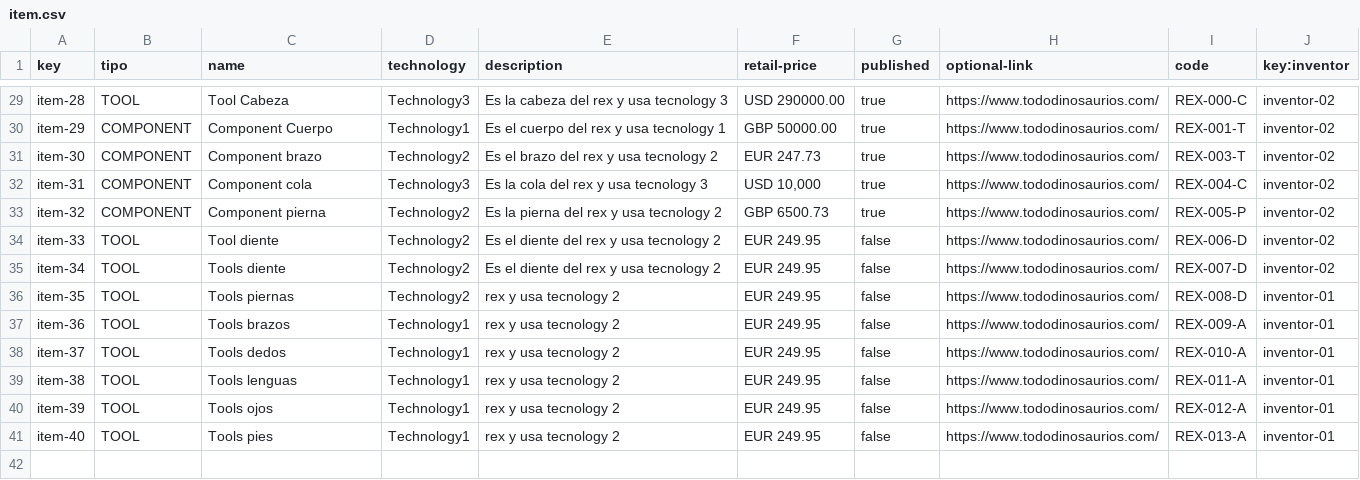
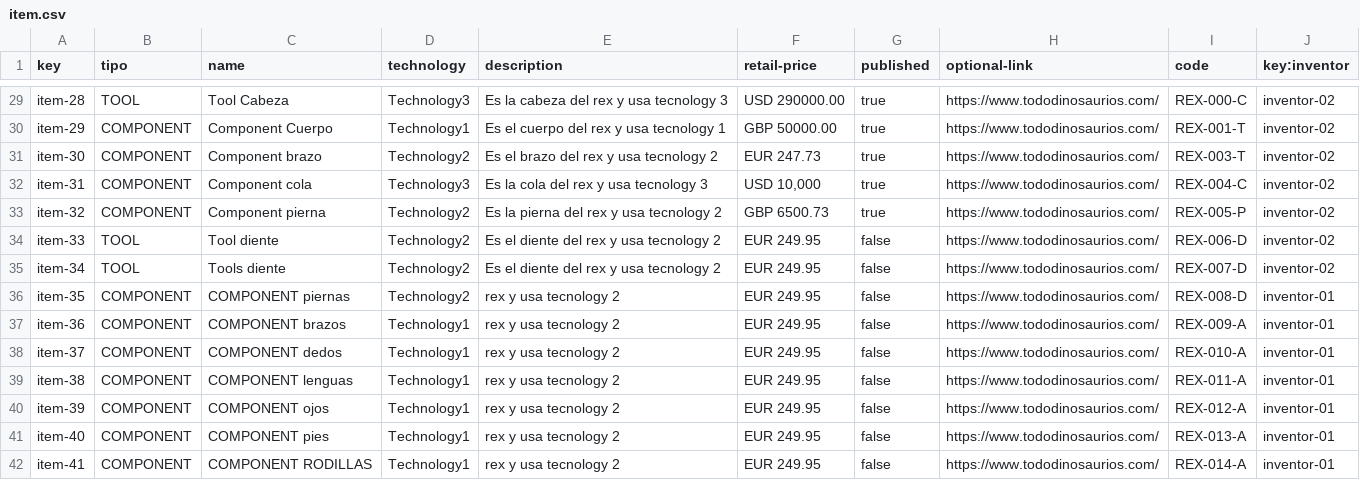
Before and after one commit to alebangon/Acme-Toolkits, a CSV file: src/main/webapp/WEB-INF/resources/sample-data/item.csv, drawn as a sheet; only a part is shown, gaps mark what is left out.

```diff
--- a/src/main/webapp/WEB-INF/resources/sample-data/item.csv
+++ b/src/main/webapp/WEB-INF/resources/sample-data/item.csv
@@ -35,7 +35,8 @@ item-33,TOOL,Tool diente,Technology2,Es el diente del rex y usa tecnology 2,EUR
 item-34,TOOL,Tools diente,Technology2,Es el diente del rex y usa tecnology 2,EUR 249.95,false,https://www.tododinosaurios.com/,REX-007-D,inventor-02
-item-35,TOOL,Tools piernas,Technology2,rex y usa tecnology 2,EUR 249.95,false,https://www.tododinosaurios.com/,REX-008-D,inventor-01
-item-36,TOOL,Tools brazos,Technology1,rex y usa tecnology 2,EUR 249.95,false,https://www.tododinosaurios.com/,REX-009-A,inventor-01
-item-37,TOOL,Tools dedos,Technology1,rex y usa tecnology 2,EUR 249.95,false,https://www.tododinosaurios.com/,REX-010-A,inventor-01
-item-38,TOOL,Tools lenguas,Technology1,rex y usa tecnology 2,EUR 249.95,false,https://www.tododinosaurios.com/,REX-011-A,inventor-01
-item-39,TOOL,Tools ojos,Technology1,rex y usa tecnology 2,EUR 249.95,false,https://www.tododinosaurios.com/,REX-012-A,inventor-01
-item-40,TOOL,Tools pies,Technology1,rex y usa tecnology 2,EUR 249.95,false,https://www.tododinosaurios.com/,REX-013-A,inventor-01
+item-35,COMPONENT,COMPONENT piernas,Technology2,rex y usa tecnology 2,EUR 249.95,false,https://www.tododinosaurios.com/,REX-008-D,inventor-01
+item-36,COMPONENT,COMPONENT brazos,Technology1,rex y usa tecnology 2,EUR 249.95,false,https://www.tododinosaurios.com/,REX-009-A,inventor-01
+item-37,COMPONENT,COMPONENT dedos,Technology1,rex y usa tecnology 2,EUR 249.95,false,https://www.tododinosaurios.com/,REX-010-A,inventor-01
+item-38,COMPONENT,COMPONENT lenguas,Technology1,rex y usa tecnology 2,EUR 249.95,false,https://www.tododinosaurios.com/,REX-011-A,inventor-01
+item-39,COMPONENT,COMPONENT ojos,Technology1,rex y usa tecnology 2,EUR 249.95,false,https://www.tododinosaurios.com/,REX-012-A,inventor-01
+item-40,COMPONENT,COMPONENT pies,Technology1,rex y usa tecnology 2,EUR 249.95,false,https://www.tododinosaurios.com/,REX-013-A,inventor-01
+item-41,COMPONENT,COMPONENT RODILLAS,Technology1,rex y usa tecnology 2,EUR 249.95,false,https://www.tododinosaurios.com/,REX-014-A,inventor-01
```
Also changed, not shown: src/main/webapp/WEB-INF/resources/sample-data/chimpum.csv, 11 other files.
